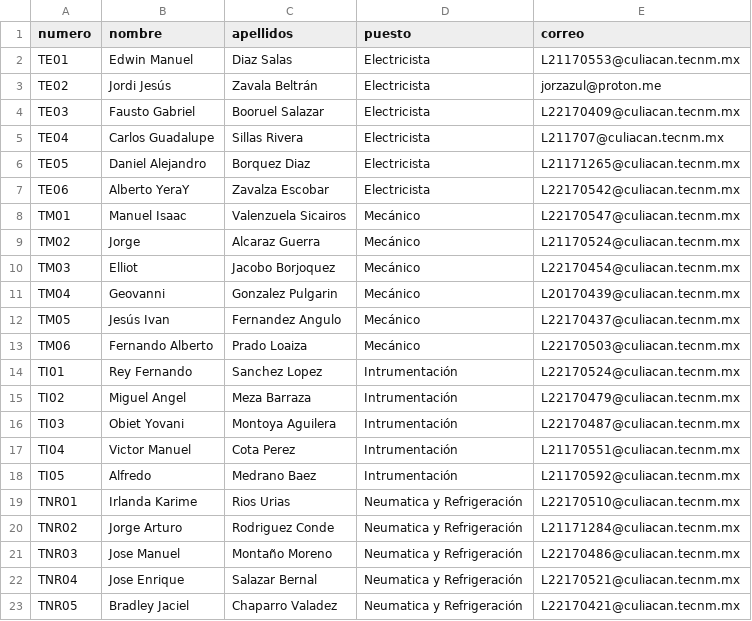
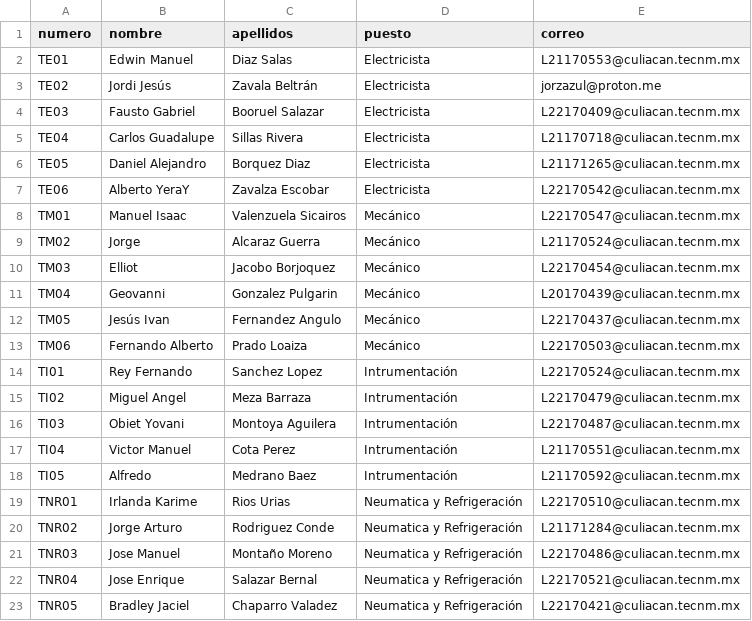
Before and after one commit to jorzazul/mantenituchi, a CSV file: data/tecnicos.csv, drawn as a sheet.

Commit message:
Update tecnicos.csv

```diff
--- a/data/tecnicos.csv
+++ b/data/tecnicos.csv
@@ -4,3 +4,3 @@ TE02,Jordi Jesús,Zavala Beltrán, Electricista,jorzazul@proton.me
 TE03,Fausto Gabriel,Booruel Salazar,Electricista,L22170409@culiacan.tecnm.mx
-TE04,Carlos Guadalupe,Sillas Rivera,Electricista,L211707@culiacan.tecnm.mx
+TE04,Carlos Guadalupe,Sillas Rivera,Electricista,L21170718@culiacan.tecnm.mx
 TE05,Daniel Alejandro,Borquez Diaz,Electricista,L21171265@culiacan.tecnm.mx
```
